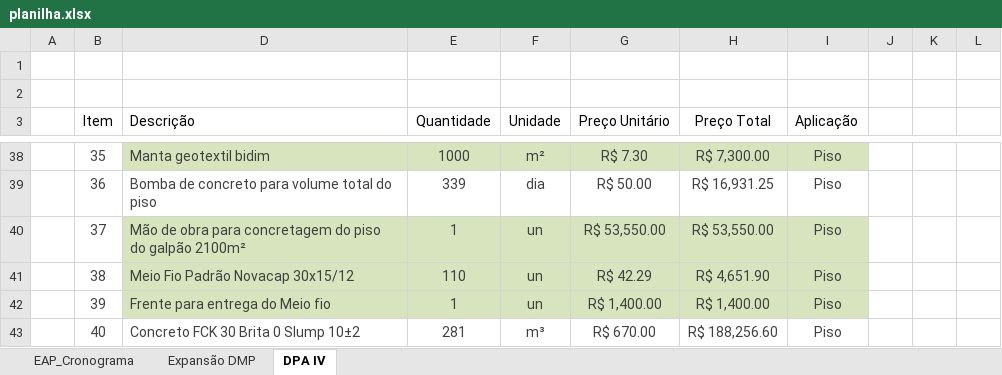
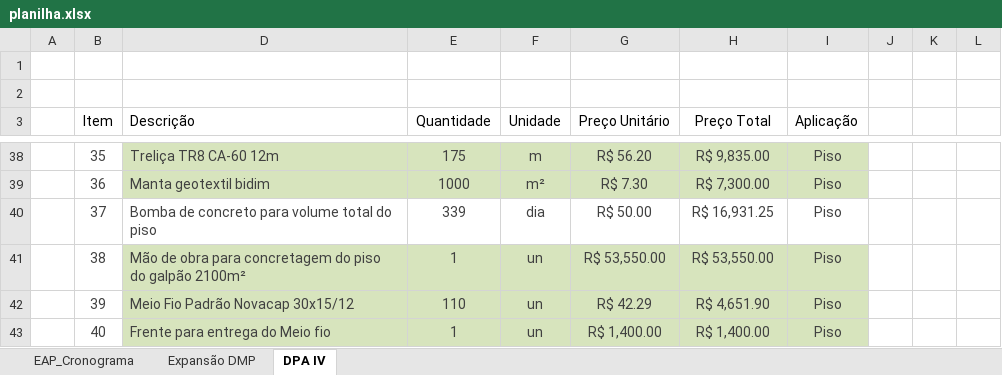
Before and after one commit to Geanfer10/-painel-curva-abc, an Excel workbook: dados/planilha.xlsx, sheet DPA IV, drawn as a sheet; only a part is shown, gaps mark what is left out; values as stored, in another font and other column widths than the file's, no borders; table styles not drawn; the diff covers the shown part only; the diff names each change by its address in the sheet, - before the commit and + after, or states it on an @@ line.

```diff
--- a/dados/planilha.xlsx (sheet DPA IV)
+++ b/dados/planilha.xlsx (sheet DPA IV)
-D38 (Descrição): Manta geotextil bidim
+D38 (Descrição): Treliça TR8 CA-60 12m
-E38 (Quantidade): 1000
+E38 (Quantidade): 175
-F38 (Unidade): m²
+F38 (Unidade): m
-G38 (Preço Unitário): R$ 7.30
+G38 (Preço Unitário): R$ 56.20
-H38 (Preço Total): R$ 7,300.00
+H38 (Preço Total): R$ 9,835.00
-D39 (Descrição): Bomba de concreto para volume total do piso
+D39 (Descrição): Manta geotextil bidim
-D39:I39 fill: none
+D39:I39 fill: #D7E4BD
-E39 (Quantidade): 339
+E39 (Quantidade): 1000
-F39 (Unidade): dia
+F39 (Unidade): m²
-G39 (Preço Unitário): R$ 50.00
+G39 (Preço Unitário): R$ 7.30
-H39 (Preço Total): R$ 16,931.25
+H39 (Preço Total): R$ 7,300.00
-D40 (Descrição): Mão de obra para concretagem do piso do galpão 2100m²
+D40 (Descrição): Bomba de concreto para volume total do piso
-D40:I40 fill: #D7E4BD
+D40:I40 fill: none
-E40 (Quantidade): 1
+E40 (Quantidade): 339
-F40 (Unidade): un
+F40 (Unidade): dia
-G40 (Preço Unitário): R$ 53,550.00
+G40 (Preço Unitário): R$ 50.00
-H40 (Preço Total): R$ 53,550.00
+H40 (Preço Total): R$ 16,931.25
-D41 (Descrição): Meio Fio Padrão Novacap 30x15/12
+D41 (Descrição): Mão de obra para concretagem do piso do galpão 2100m²
-E41 (Quantidade): 110
+E41 (Quantidade): 1
-G41 (Preço Unitário): R$ 42.29
+G41 (Preço Unitário): R$ 53,550.00
-H41 (Preço Total): R$ 4,651.90
+H41 (Preço Total): R$ 53,550.00
-D42 (Descrição): Frente para entrega do Meio fio
+D42 (Descrição): Meio Fio Padrão Novacap 30x15/12
-E42 (Quantidade): 1
+E42 (Quantidade): 110
-G42 (Preço Unitário): R$ 1,400.00
+G42 (Preço Unitário): R$ 42.29
-H42 (Preço Total): R$ 1,400.00
+H42 (Preço Total): R$ 4,651.90
-D43 (Descrição): Concreto FCK 30 Brita 0 Slump 10±2
+D43 (Descrição): Frente para entrega do Meio fio
-D43:I43 fill: none
+D43:I43 fill: #D7E4BD
-E43 (Quantidade): 281
+E43 (Quantidade): 1
-F43 (Unidade): m³
+F43 (Unidade): un
-G43 (Preço Unitário): R$ 670.00
+G43 (Preço Unitário): R$ 1,400.00
-H43 (Preço Total): R$ 188,256.60
+H43 (Preço Total): R$ 1,400.00
```
Also changed, not shown: 1 added row, 83 edited cells and cell formats elsewhere in this sheet, formulas that keep their value.
